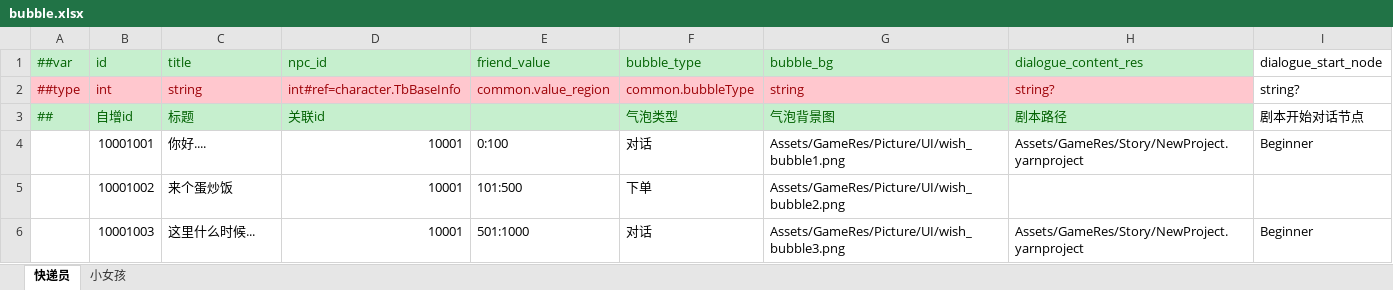
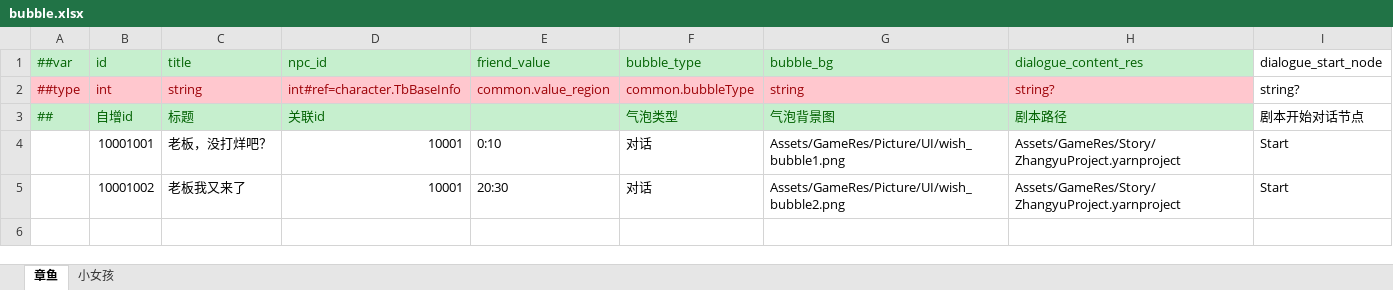
Before and after one commit to zhangyile1991911/ProjectX, an Excel workbook: DataConfig/Datas/bubble.xlsx, sheet 章鱼, drawn as a sheet; values as stored, in another font and other column widths than the file's, no borders; the diff names each change by its address in the sheet, - before the commit and + after, or states it on an @@ line.

```diff
--- a/DataConfig/Datas/bubble.xlsx (sheet 章鱼)
+++ b/DataConfig/Datas/bubble.xlsx (sheet 章鱼)
-sheet tab: 快递员
+sheet tab: 章鱼
-C4 (title): 你好....
+C4 (title): 老板，没打烊吧？
-E4 (friend_value): 0:100
+E4 (friend_value): 0:10
-H4 (dialogue_content_res): Assets/GameRes/Story/NewProject.yarnproject
+H4 (dialogue_content_res): Assets/GameRes/Story/ZhangyuProject.yarnproject
-I4 (dialogue_start_node): Beginner
+I4 (dialogue_start_node): Start
-C5 (title): 来个蛋炒饭
+C5 (title): 老板我又来了
-E5 (friend_value): 101:500
+E5 (friend_value): 20:30
-F5 (bubble_type): 下单
+F5 (bubble_type): 对话
-H5 (dialogue_content_res): (empty)
+H5 (dialogue_content_res): Assets/GameRes/Story/ZhangyuProject.yarnproject
-I5 (dialogue_start_node): (empty)
+I5 (dialogue_start_node): Start
-row 6:  | 10001003 | 这里什么时候... | 10001 | 501:1000 | 对话 | Assets/GameRes/Picture/UI/wish_bubble3.png | Assets/GameRes/Story/NewProject.yarnproject | Beginner
```
Also changed, not shown: DataConfig/Datas/__tables__.xlsx, DataConfig/Datas/character.xlsx, 32 other files.
